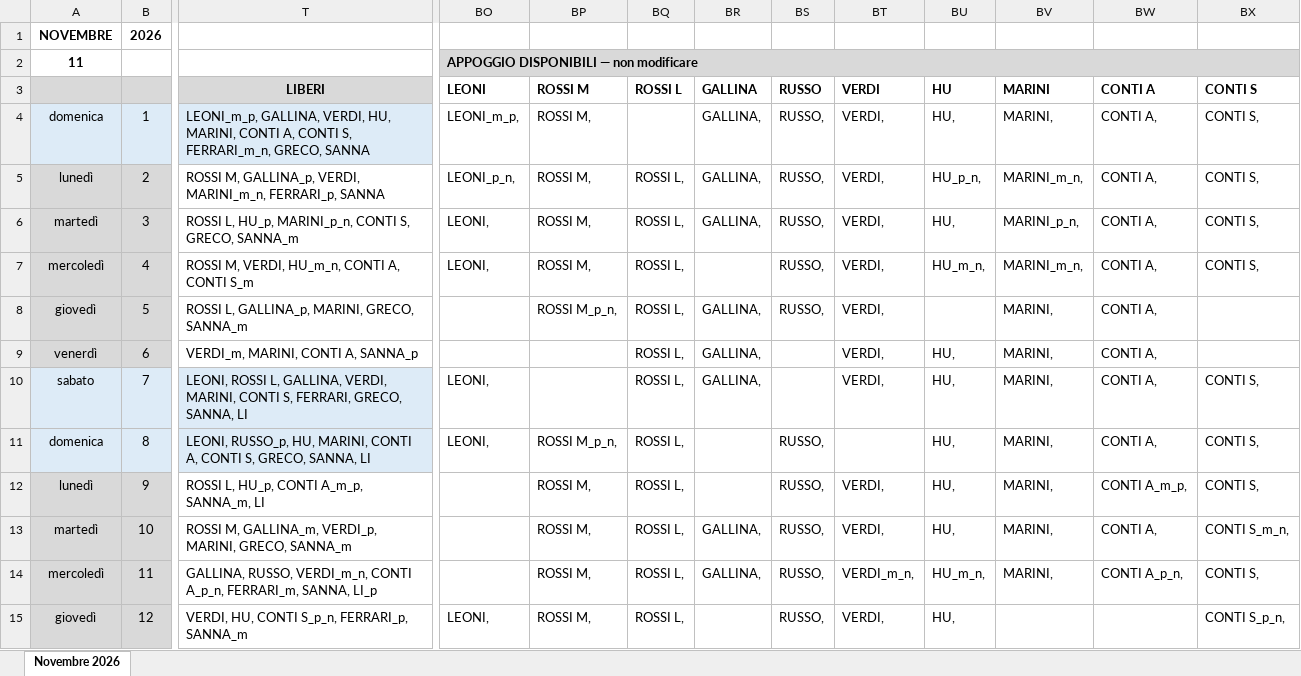
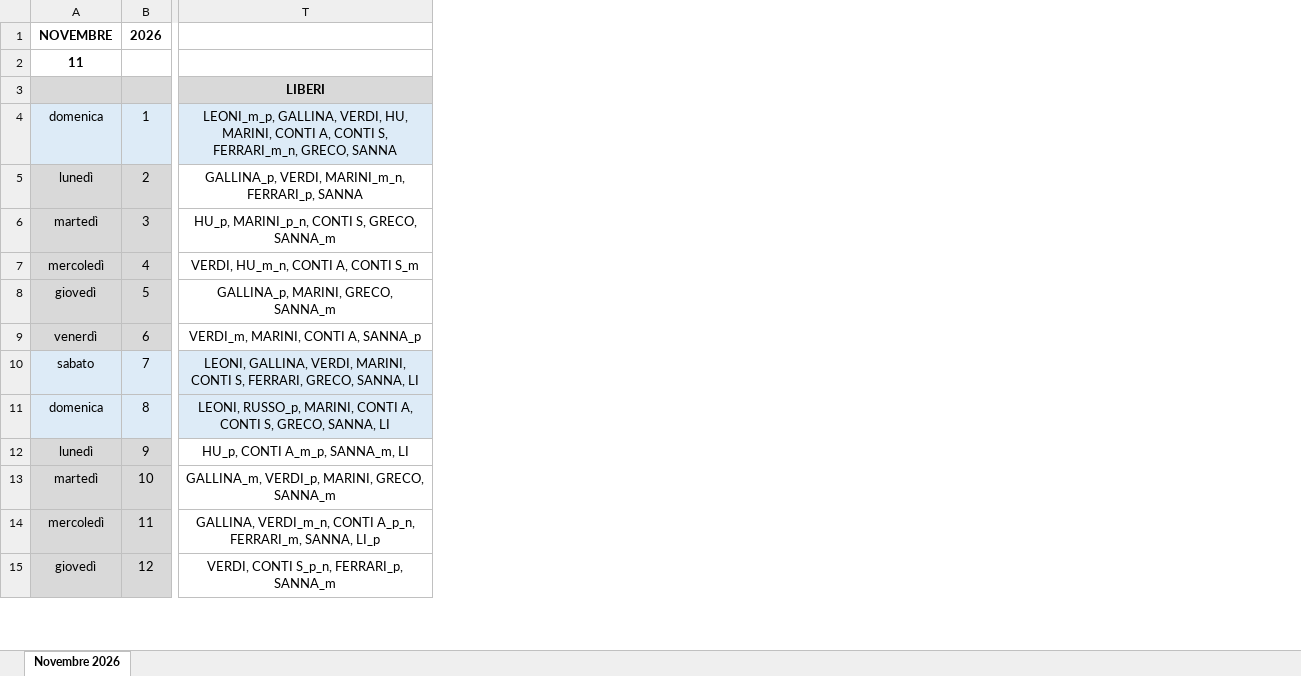
Before and after one commit to giacomo-ingallina/turni-ai, an Excel workbook: esempi/Turni_Novembre_2026_ASSEGNATO.xlsx, sheet Novembre 2026, drawn as a sheet; only a part is shown, gaps mark what is left out; values as stored, in another font and other column widths than the file's, no borders; removed rows and columns are numbered as before the commit, all else as after; the diff covers the shown part only; the diff names each change by its address in the sheet, - before the commit and + after, or states it on an @@ line.

```diff
--- a/esempi/Turni_Novembre_2026_ASSEGNATO.xlsx (sheet Novembre 2026)
+++ b/esempi/Turni_Novembre_2026_ASSEGNATO.xlsx (sheet Novembre 2026)
-column T, rows 3-15: LIBERI | LEONI_m_p, GALLINA, VERDI, HU, MARINI, CONTI A, CONTI S, FERRARI_m_n, GRECO, SANNA | ROSSI M, GALLINA_p, VERDI, MARINI_m_n, FERRARI_p, SANNA | ROSSI L, HU_p, MARINI_p_n, CONTI S, GRECO, SANNA_m | ROSSI M, VERDI, HU_m_n, CONTI A, CONTI S_m | ROSSI L, GALLINA_p, MARINI, GRECO, SANNA_m | VERDI_m, MARINI, CONTI A, SANNA_p | LEONI, ROSSI L, GALLINA, VERDI, MARINI, CONTI S, FERRARI, GRECO, SANNA, LI | LEONI, RUSSO_p, HU, MARINI, CONTI A, CONTI S, GRECO, SANNA, LI | ROSSI L, HU_p, CONTI A_m_p, SANNA_m, LI | ROSSI M, GALLINA_m, VERDI_p, MARINI, GRECO, SANNA_m | GALLINA, RUSSO, VERDI_m_n, CONTI A_p_n, FERRARI_m, SANNA, LI_p | VERDI, HU, CONTI S_p_n, FERRARI_p, SANNA_m
+column T, rows 3-15: LIBERI | LEONI_m_p, GALLINA, VERDI, HU, MARINI, CONTI A, CONTI S, FERRARI_m_n, GRECO, SANNA | GALLINA_p, VERDI, MARINI_m_n, FERRARI_p, SANNA | HU_p, MARINI_p_n, CONTI S, GRECO, SANNA_m | VERDI, HU_m_n, CONTI A, CONTI S_m | GALLINA_p, MARINI, GRECO, SANNA_m | VERDI_m, MARINI, CONTI A, SANNA_p | LEONI, GALLINA, VERDI, MARINI, CONTI S, FERRARI, GRECO, SANNA, LI | LEONI, RUSSO_p, MARINI, CONTI A, CONTI S, GRECO, SANNA, LI | HU_p, CONTI A_m_p, SANNA_m, LI | GALLINA_m, VERDI_p, MARINI, GRECO, SANNA_m | GALLINA, VERDI_m_n, CONTI A_p_n, FERRARI_m, SANNA, LI_p | VERDI, CONTI S_p_n, FERRARI_p, SANNA_m
@@ column BO hidden, rows 2-15: APPOGGIO DISPONIBILI — non modificare | LEONI | LEONI_m_p, | LEONI_p_n, | LEONI, | LEONI, |  |  | LEONI, | LEONI, |  |  |  | LEONI, @@
@@ column BP hidden, rows 3-15: ROSSI M | ROSSI M, | ROSSI M, | ROSSI M, | ROSSI M, | ROSSI M_p_n, |  |  | ROSSI M_p_n, | ROSSI M, | ROSSI M, | ROSSI M, | ROSSI M, @@
@@ column BQ hidden, rows 3-15: ROSSI L |  | ROSSI L, | ROSSI L, | ROSSI L, | ROSSI L, | ROSSI L, | ROSSI L, | ROSSI L, | ROSSI L, | ROSSI L, | ROSSI L, | ROSSI L, @@
@@ column BR hidden, rows 3-14: GALLINA | GALLINA, | GALLINA, | GALLINA, |  | GALLINA, | GALLINA, | GALLINA, |  |  | GALLINA, | GALLINA, @@
@@ column BS hidden, rows 3-15: RUSSO | RUSSO, | RUSSO, | RUSSO, | RUSSO, | RUSSO, |  |  | RUSSO, | RUSSO, | RUSSO, | RUSSO, | RUSSO, @@
@@ column BT hidden, rows 3-15: VERDI | VERDI, | VERDI, | VERDI, | VERDI, | VERDI, | VERDI, | VERDI, |  | VERDI, | VERDI, | VERDI_m_n, | VERDI, @@
@@ column BU hidden, rows 3-15: HU | HU, | HU_p_n, | HU, | HU_m_n, |  | HU, | HU, | HU, | HU, | HU, | HU_m_n, | HU, @@
@@ column BV hidden, rows 3-14: MARINI | MARINI, | MARINI_m_n, | MARINI_p_n, | MARINI_m_n, | MARINI, | MARINI, | MARINI, | MARINI, | MARINI, | MARINI, | MARINI, @@
@@ column BW hidden, rows 3-14: CONTI A | CONTI A, | CONTI A, | CONTI A, | CONTI A, | CONTI A, | CONTI A, | CONTI A, | CONTI A, | CONTI A_m_p, | CONTI A, | CONTI A_p_n, @@
@@ column BX hidden, rows 3-15: CONTI S | CONTI S, | CONTI S, | CONTI S, | CONTI S, |  |  | CONTI S, | CONTI S, | CONTI S, | CONTI S_m_n, | CONTI S, | CONTI S_p_n, @@
```
Also changed, not shown: 19 removed columns, 2 edited cells and cell formats elsewhere in this sheet, hidden cells, esempi/Indisponibilita_Nov2026_Ott2027.xlsx, esempi/Turni_Novembre_2026.xlsx, 7 other files.
